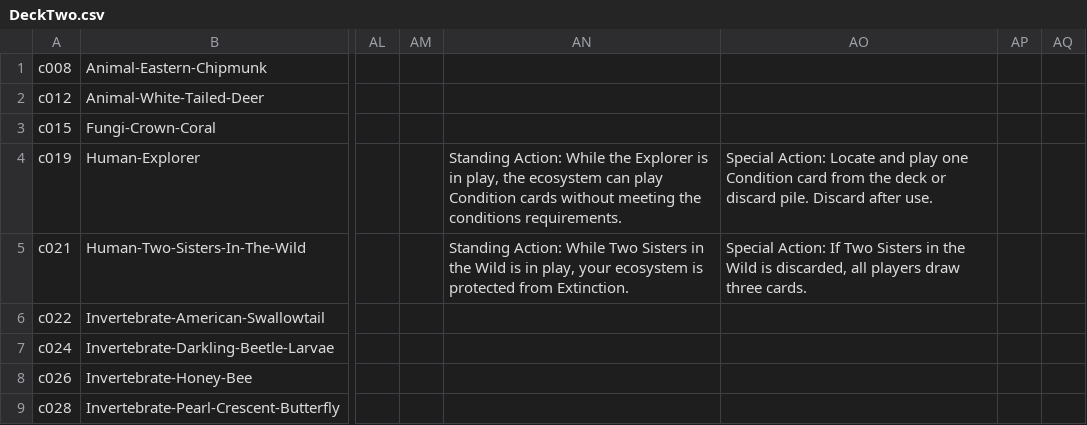
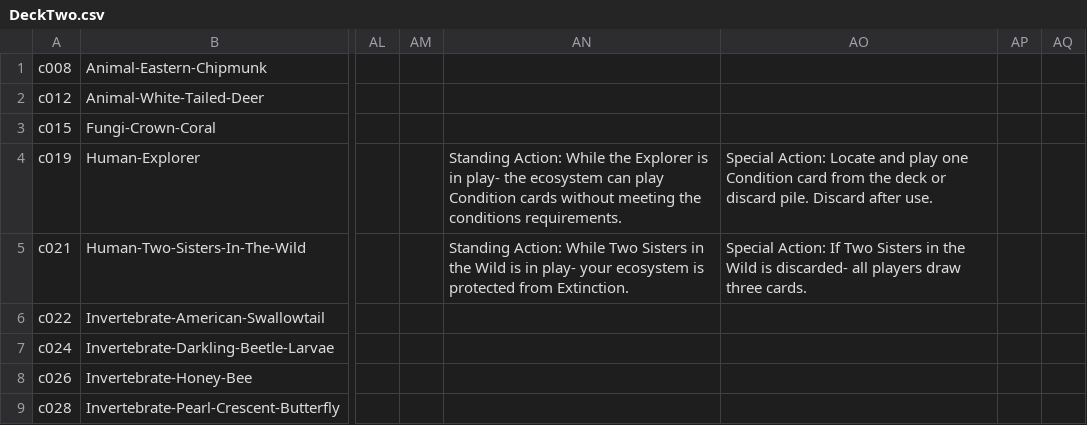
Before and after one commit to mpbastecki/edgeofextinction411, a CSV file: Assets/Resources/Data/DeckTwo.csv, drawn as a sheet; only a part is shown, gaps mark what is left out; the diff covers the shown part only; the diff names each change by its address in the sheet, - before the commit and + after, or states it on an @@ line.

```diff
--- a/Assets/Resources/Data/DeckTwo.csv
+++ b/Assets/Resources/Data/DeckTwo.csv
-AN4: …is in play, the ecosystem…
+AN4: …is in play- the ecosystem…
-AN5: …is in play, your ecosystem…
+AN5: …is in play- your ecosystem…
-AO5: …Wild is discarded, all players…
+AO5: …Wild is discarded- all players…
```
Also changed, not shown: 7 edited cells elsewhere in this file, Assets/Resources/Data/DeckFour.csv, Assets/Resources/Data/DeckOne.csv, 1 other file.
